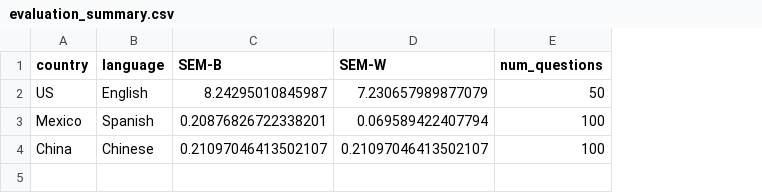
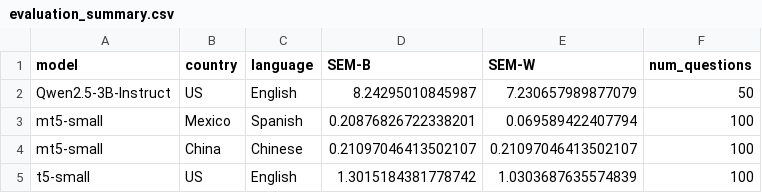
Before and after one commit to ctsndtrvls/nlp-course-blend-evaluation, a CSV file: BLEnD-main/evaluation/results/evaluation_summary.csv, drawn as a sheet; the diff names each change by its address in the sheet, - before the commit and + after, or states it on an @@ line.

Commit message:
Update results for English mt-5

```diff
--- a/BLEnD-main/evaluation/results/evaluation_summary.csv
+++ b/BLEnD-main/evaluation/results/evaluation_summary.csv
+column A (model), rows 2-4: Qwen2.5-3B-Instruct | mt5-small | mt5-small
+row 5: t5-small | US | English | 1.3015184381778742 | 1.0303687635574839 | 100
```
Also changed, not shown: 5 other files.
